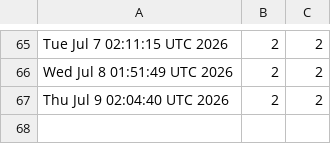
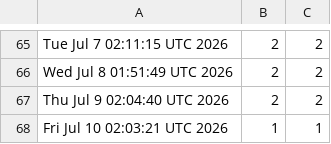
Before and after one commit to akshat-chaturvedi/CATCH, a CSV file: views.csv, drawn as a sheet; only a part is shown, gaps mark what is left out.

```diff
--- a/views.csv
+++ b/views.csv
@@ -67 +67,2 @@ Wed Jul  8 01:51:49 UTC 2026,2,2
 Thu Jul  9 02:04:40 UTC 2026,2,2
+Fri Jul 10 02:03:21 UTC 2026,1,1
```
Also changed, not shown: clones.csv.
